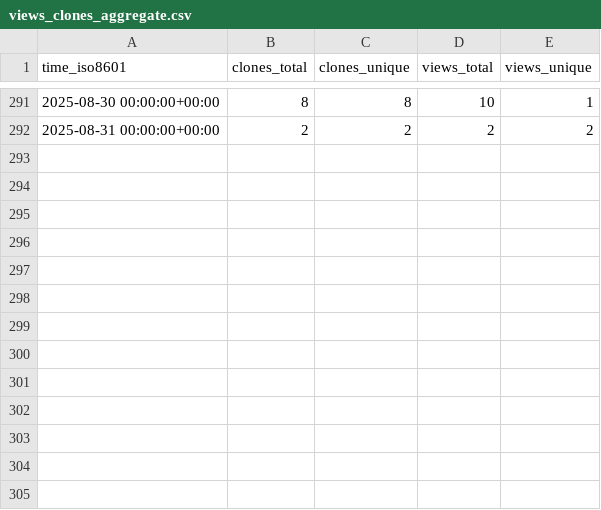
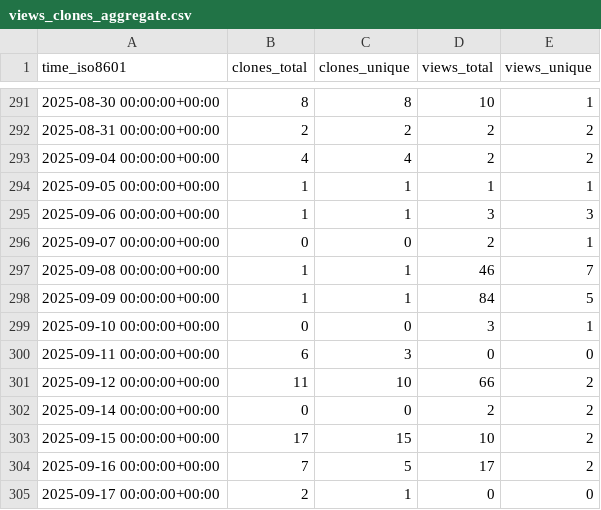
Before and after one commit to CBICA/NiChart_Project, a CSV file: CBICA/NiChart_Project/ghrs-data/views_clones_aggregate.csv, drawn as a sheet; only a part is shown, gaps mark what is left out.

```diff
--- a/CBICA/NiChart_Project/ghrs-data/views_clones_aggregate.csv
+++ b/CBICA/NiChart_Project/ghrs-data/views_clones_aggregate.csv
@@ -292 +292,14 @@ time_iso8601,clones_total,clones_unique,views_total,views_unique
 2025-08-31 00:00:00+00:00,2,2,2,2
+2025-09-04 00:00:00+00:00,4,4,2,2
+2025-09-05 00:00:00+00:00,1,1,1,1
+2025-09-06 00:00:00+00:00,1,1,3,3
+2025-09-07 00:00:00+00:00,0,0,2,1
+2025-09-08 00:00:00+00:00,1,1,46,7
+2025-09-09 00:00:00+00:00,1,1,84,5
+2025-09-10 00:00:00+00:00,0,0,3,1
+2025-09-11 00:00:00+00:00,6,3,0,0
+2025-09-12 00:00:00+00:00,11,10,66,2
+2025-09-14 00:00:00+00:00,0,0,2,2
+2025-09-15 00:00:00+00:00,17,15,10,2
+2025-09-16 00:00:00+00:00,7,5,17,2
+2025-09-17 00:00:00+00:00,2,1,0,0
```
Also changed, not shown: 1 other file.
